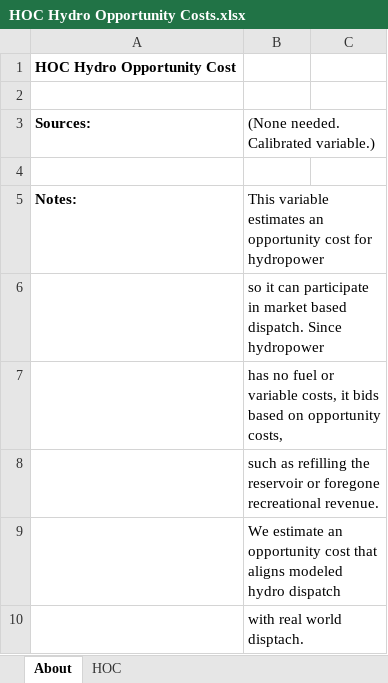
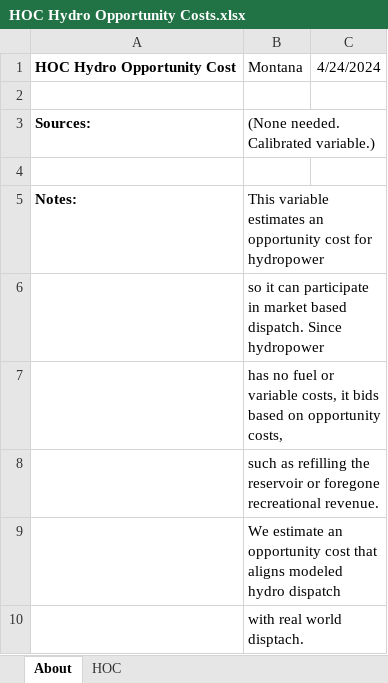
Before and after one commit to EnergyInnovation/eps-montana, an Excel workbook: InputData/elec/HOC/HOC Hydro Opportunity Costs.xlsx, sheet About, drawn as a sheet; values as stored, in another font and other column widths than the file's, no borders; removed rows and columns are numbered as before the commit, all else as after; the diff names each change by its address in the sheet, - before the commit and + after, or states it on an @@ line.

```diff
--- a/InputData/elec/HOC/HOC Hydro Opportunity Costs.xlsx (sheet About)
+++ b/InputData/elec/HOC/HOC Hydro Opportunity Costs.xlsx (sheet About)
-row 1: HOC Hydro Opportunity Cost
+row 1: HOC Hydro Opportunity Cost | Montana | 4/24/2024
```
Also changed, not shown: sheet HOC, InputData/ctrl-settings/BESHFoFRV/Boolean Elec Suppliers Have Foresight of Future RPS Values.xlsx, 21 other files.
